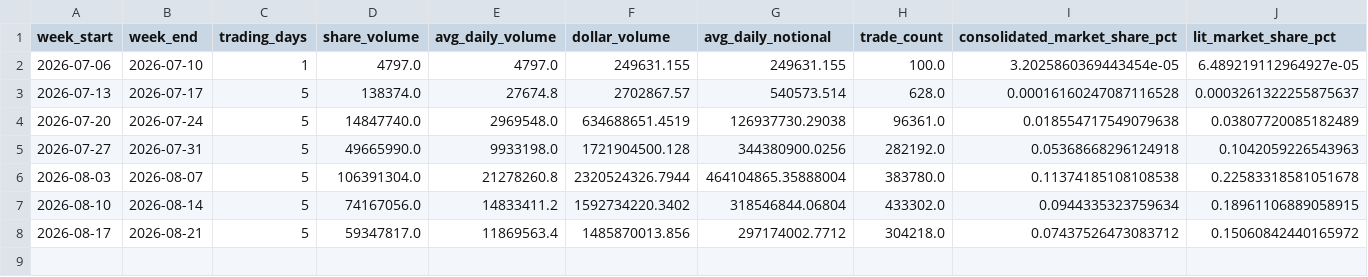
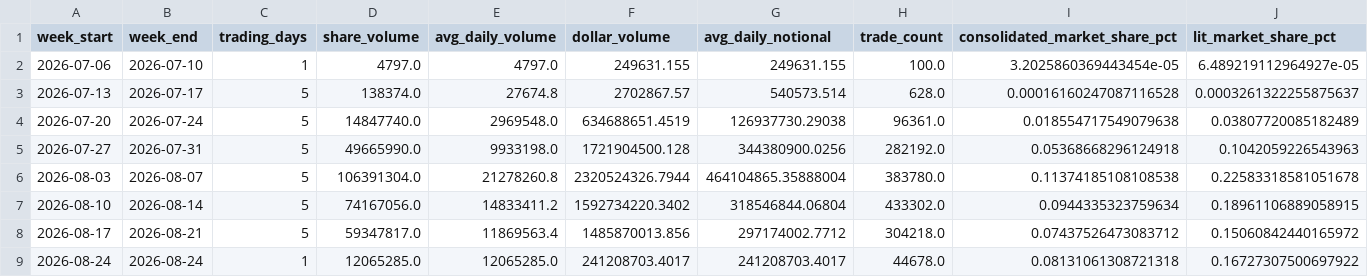
Before and after one commit to MarcusRWDTCU/TXSE-Volume-Scraper, a CSV file: data/txse_weekly.csv, drawn as a sheet; only a part is shown; rows hold the shown columns only; the diff names each change by its address in the sheet, - before the commit and + after, or states it on an @@ line.

```diff
--- a/data/txse_weekly.csv
+++ b/data/txse_weekly.csv
+row 9: 2026-08-24 | 2026-08-24 | 1 | 12065285.0 | 12065285.0 | 241208703.4017 | 241208703.4017 | 44678.0 | 0.08131061308721318 | 0.16727307500697922
```
Also changed, not shown: data/txse_daily.csv, 6 other files.
